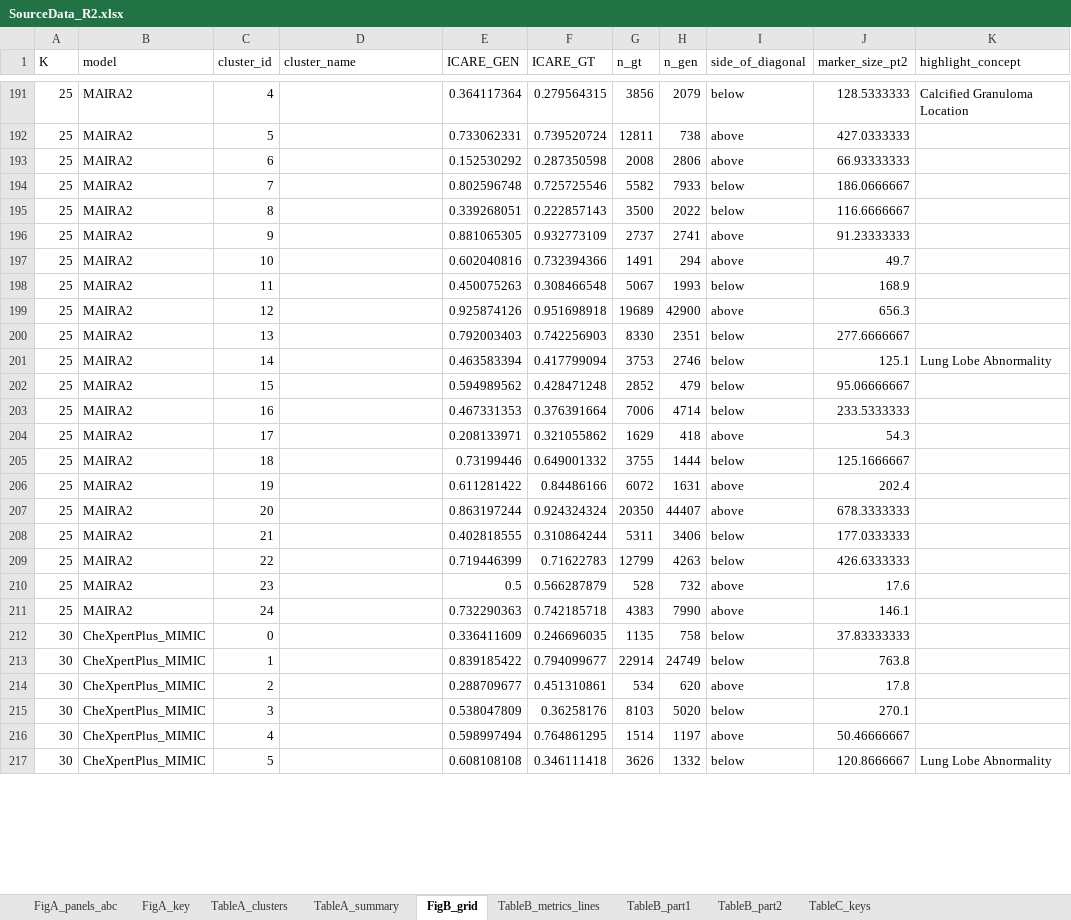
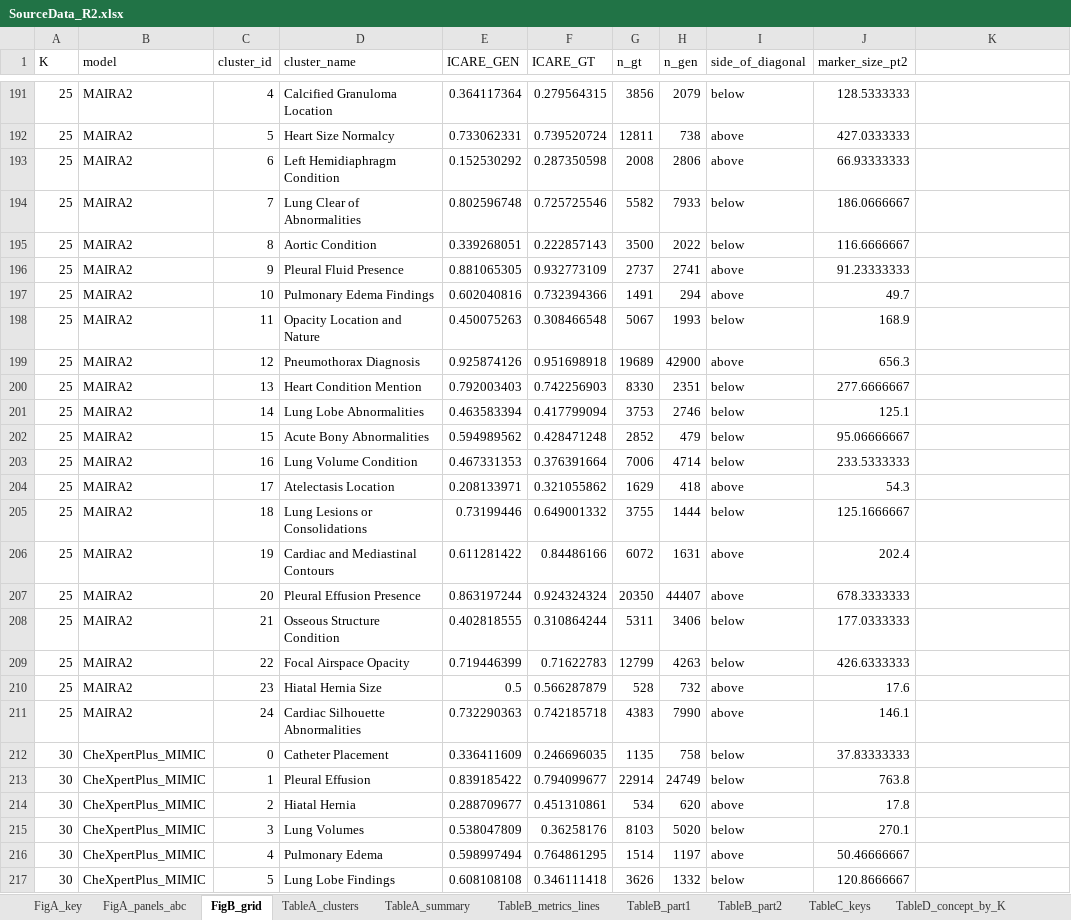
Before and after one commit to nyuolab/ICARE_score, an Excel workbook: results/revision_r2/final/SourceData_R2.xlsx, sheet FigB_grid, drawn as a sheet; only a part is shown, gaps mark what is left out; values as stored, in another font and other column widths than the file's, no borders; the diff covers the shown part only; the diff names each change by its address in the sheet, - before the commit and + after, or states it on an @@ line.

Commit message:
R2 revision: refresh SourceData_R2.xlsx with Table D sheets

```diff
--- a/results/revision_r2/final/SourceData_R2.xlsx (sheet FigB_grid)
+++ b/results/revision_r2/final/SourceData_R2.xlsx (sheet FigB_grid)
+sheet tab: TableD_concept_by_K
@@ sheet tab order changed: FigA_key | FigA_panels_abc | FigB_grid | TableA_clusters | TableA_summary | TableB_metrics_lines | TableB_part1 | TableB_part2 | TableC_keys | TableD_concept_by_K @@
-K1: highlight_concept
+K1: (empty)
-D191 (cluster_name): (empty)
+D191 (cluster_name): Calcified Granuloma Location
-K191: Calcified Granuloma Location
+K191: (empty)
-D192 (cluster_name): (empty)
+D192 (cluster_name): Heart Size Normalcy
-D193 (cluster_name): (empty)
+D193 (cluster_name): Left Hemidiaphragm Condition
-D194 (cluster_name): (empty)
+D194 (cluster_name): Lung Clear of Abnormalities
-D195 (cluster_name): (empty)
+D195 (cluster_name): Aortic Condition
-D196 (cluster_name): (empty)
+D196 (cluster_name): Pleural Fluid Presence
-D197 (cluster_name): (empty)
+D197 (cluster_name): Pulmonary Edema Findings
-D198 (cluster_name): (empty)
+D198 (cluster_name): Opacity Location and Nature
-D199 (cluster_name): (empty)
+D199 (cluster_name): Pneumothorax Diagnosis
-D200 (cluster_name): (empty)
+D200 (cluster_name): Heart Condition Mention
-D201 (cluster_name): (empty)
+D201 (cluster_name): Lung Lobe Abnormalities
-K201: Lung Lobe Abnormality
+K201: (empty)
-D202 (cluster_name): (empty)
+D202 (cluster_name): Acute Bony Abnormalities
-D203 (cluster_name): (empty)
+D203 (cluster_name): Lung Volume Condition
-D204 (cluster_name): (empty)
+D204 (cluster_name): Atelectasis Location
-D205 (cluster_name): (empty)
+D205 (cluster_name): Lung Lesions or Consolidations
-D206 (cluster_name): (empty)
+D206 (cluster_name): Cardiac and Mediastinal Contours
-D207 (cluster_name): (empty)
+D207 (cluster_name): Pleural Effusion Presence
-D208 (cluster_name): (empty)
+D208 (cluster_name): Osseous Structure Condition
-D209 (cluster_name): (empty)
+D209 (cluster_name): Focal Airspace Opacity
-D210 (cluster_name): (empty)
+D210 (cluster_name): Hiatal Hernia Size
-D211 (cluster_name): (empty)
+D211 (cluster_name): Cardiac Silhouette Abnormalities
-D212 (cluster_name): (empty)
+D212 (cluster_name): Catheter Placement
-D213 (cluster_name): (empty)
+D213 (cluster_name): Pleural Effusion
-D214 (cluster_name): (empty)
+D214 (cluster_name): Hiatal Hernia
-D215 (cluster_name): (empty)
+D215 (cluster_name): Lung Volumes
-D216 (cluster_name): (empty)
+D216 (cluster_name): Pulmonary Edema
-D217 (cluster_name): (empty)
+D217 (cluster_name): Lung Lobe Findings
-K217: Lung Lobe Abnormality
+K217: (empty)
```
Also changed, not shown: 240 edited cells elsewhere in this sheet, other sheet tabs.
